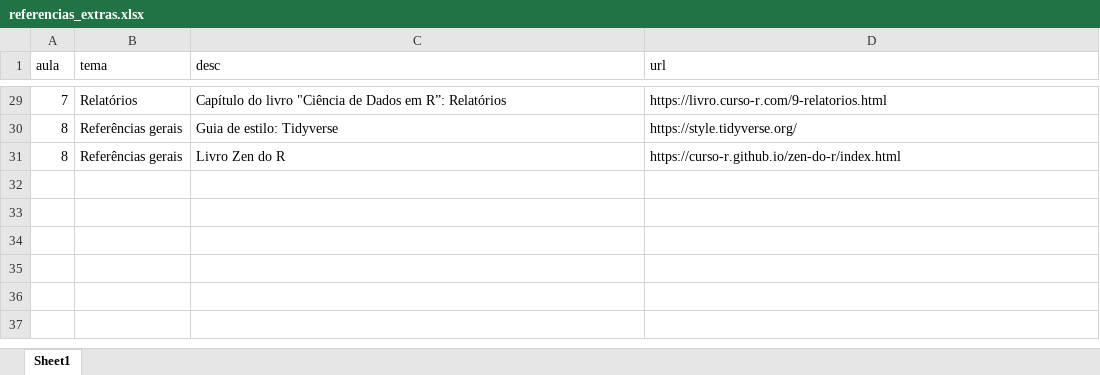
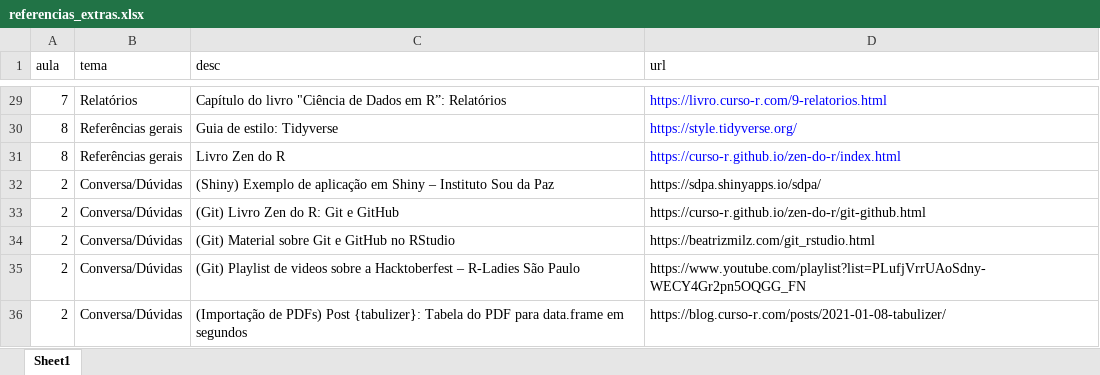
Before and after one commit to curso-r/202102-r4ds-1, an Excel workbook: referencias_extras.xlsx, sheet Sheet1, drawn as a sheet; only a part is shown, gaps mark what is left out; values as stored, in another font and other column widths than the file's, no borders; the diff covers the shown part only; the diff names each change by its address in the sheet, - before the commit and + after, or states it on an @@ line.

```diff
--- a/referencias_extras.xlsx (sheet Sheet1)
+++ b/referencias_extras.xlsx (sheet Sheet1)
-D29:D31 text colour: black
+D29:D31 text colour: #0000FF
+row 32: 2 | Conversa/Dúvidas | (Shiny) Exemplo de aplicação em Shiny – Instituto Sou da Paz | https://sdpa.shinyapps.io/sdpa/
+row 33: 2 | Conversa/Dúvidas | (Git) Livro Zen do R: Git e GitHub | https://curso-r.github.io/zen-do-r/git-github.html
+row 34: 2 | Conversa/Dúvidas | (Git) Material sobre Git e GitHub no RStudio | https://beatrizmilz.com/git_rstudio.html
+row 35: 2 | Conversa/Dúvidas | (Git) Playlist de videos sobre a Hacktoberfest – R-Ladies São Paulo | https://www.youtube.com/playlist?list=PLufjVrrUAoSdny-WECY4Gr2pn5OQGG_FN
+row 36: 2 | Conversa/Dúvidas | (Importação de PDFs) Post {tabulizer}: Tabela do PDF para data.frame em segundos | https://blog.curso-r.com/posts/2021-01-08-tabulizer/
```
Also changed, not shown: 2 edited cells and cell formats elsewhere in this sheet, 2 other files.
